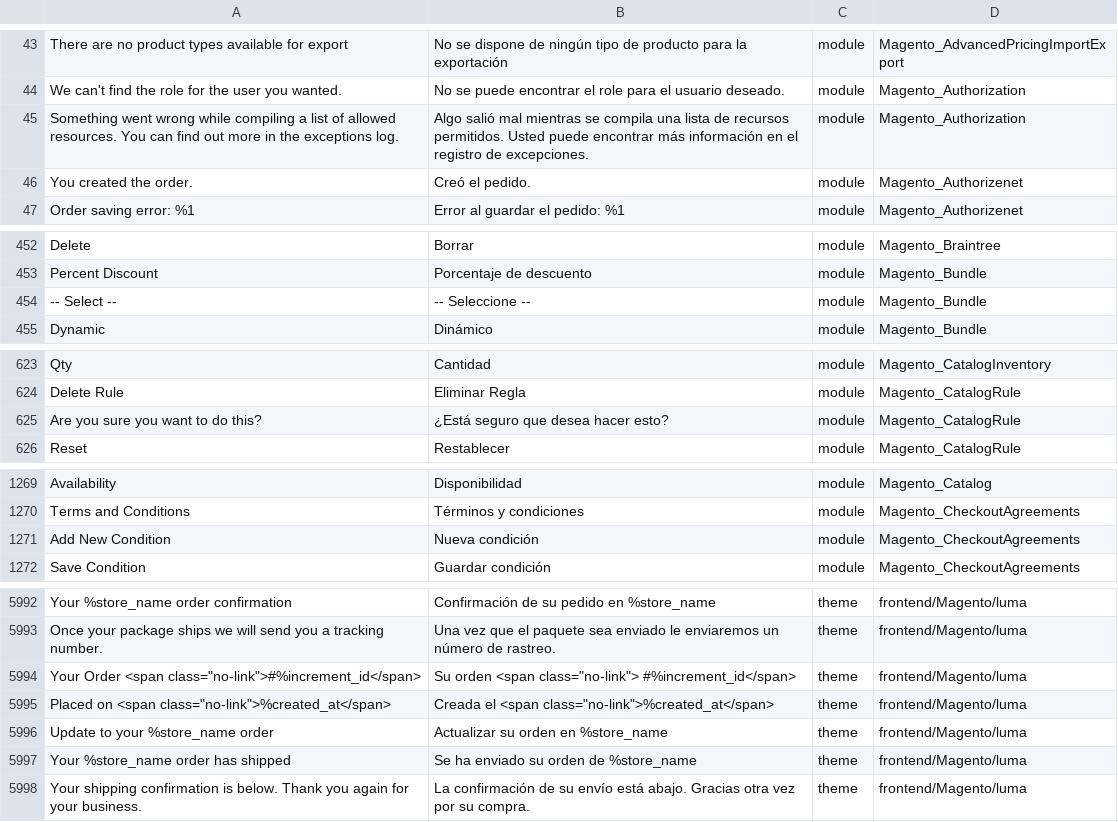
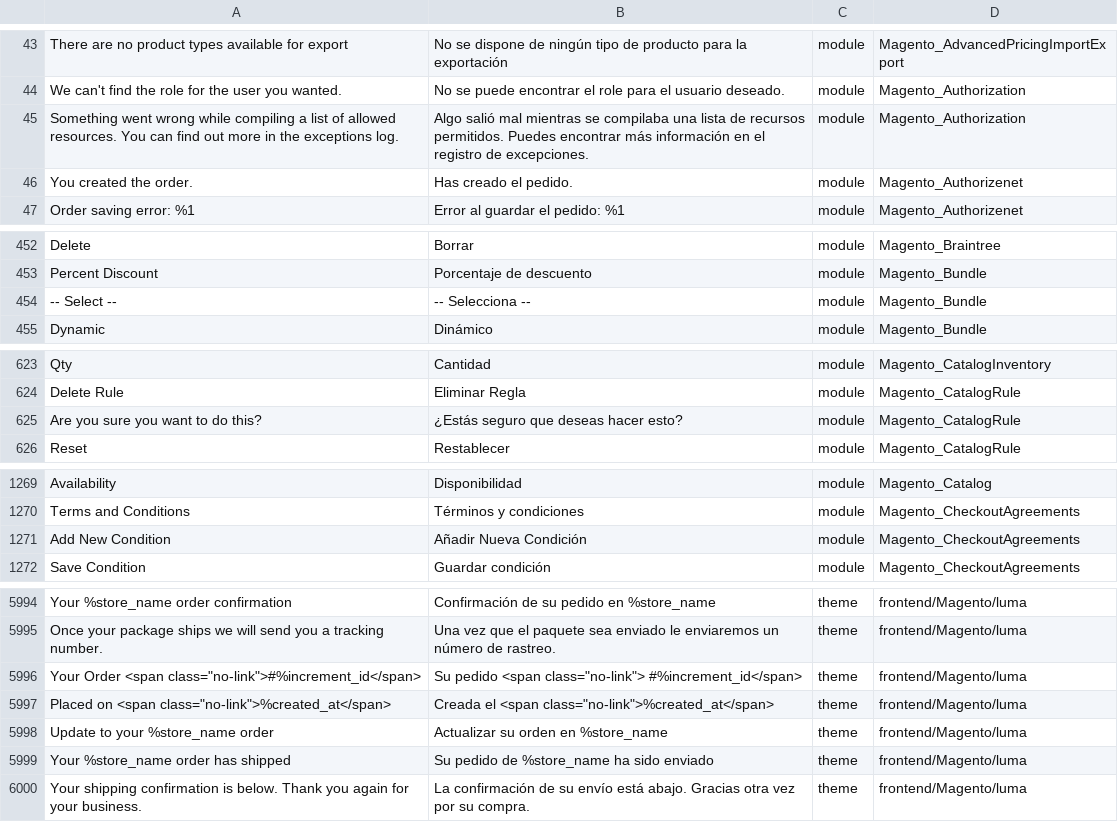
Before and after one commit to onestic/language_es_es, a CSV file: es_ES.csv, drawn as a sheet; only a part is shown, gaps mark what is left out; addresses are those after the commit; the diff covers the shown part only; the diff names each change by its address in the sheet, - before the commit and + after, or states it on an @@ line.

```diff
--- a/es_ES.csv
+++ b/es_ES.csv
-B45: …mientras se compila una lista de recursos permitidos. Usted puede encontrar más…
+B45: …mientras se compilaba una lista de recursos permitidos. Puedes encontrar más…
-B46: Creó el pedido.
+B46: Has creado el pedido.
-B454: -- Seleccione --
+B454: -- Selecciona --
-B625: ¿Está seguro que desea hacer esto?
+B625: ¿Estás seguro que deseas hacer esto?
-B1271: Nueva condición
+B1271: Añadir Nueva Condición
-B5996: Su orden <span class="no-link">…
+B5996: Su pedido <span class="no-link">…
-B5999: Se ha enviado su orden de %store_name
+B5999: Su pedido de %store_name ha sido enviado
```
Also changed, not shown: 3 added rows, 1 removed row and 11 edited cells elsewhere in this file, 1 other file.
